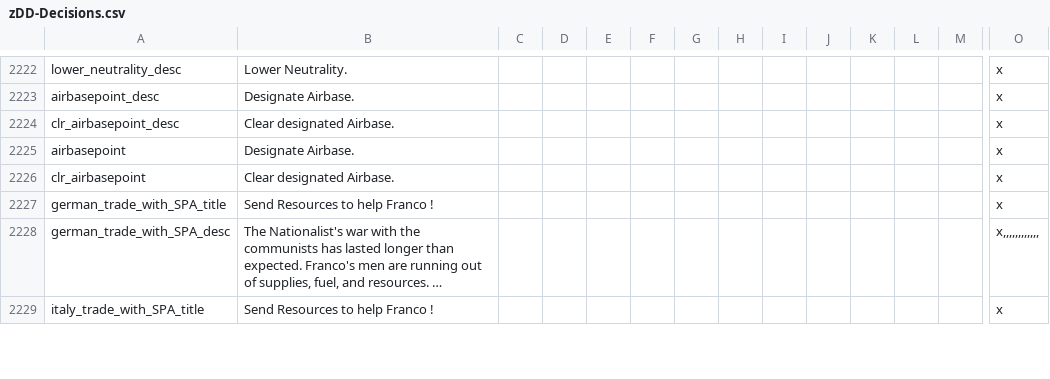
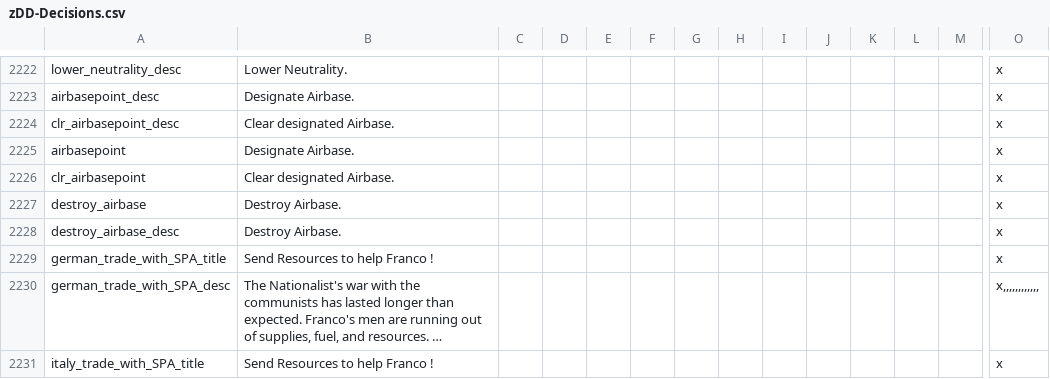
Before and after one commit to oumajgad/BlackICE, a CSV file: localisation/zDD-Decisions.csv, drawn as a sheet; only a part is shown, gaps mark what is left out; long unchanged cells end in …; rows hold the shown columns only; the diff names each change by its address in the sheet, - before the commit and + after, or states it on an @@ line.

Commit message:
add destroy airbase covert ops

```diff
--- a/localisation/zDD-Decisions.csv
+++ b/localisation/zDD-Decisions.csv
+row 2227: destroy_airbase | Destroy Airbase. |  |  |  |  |  |  |  |  |  |  |  | x
+row 2228: destroy_airbase_desc | Destroy Airbase. |  |  |  |  |  |  |  |  |  |  |  | x
```
Also changed, not shown: 1 other file.
